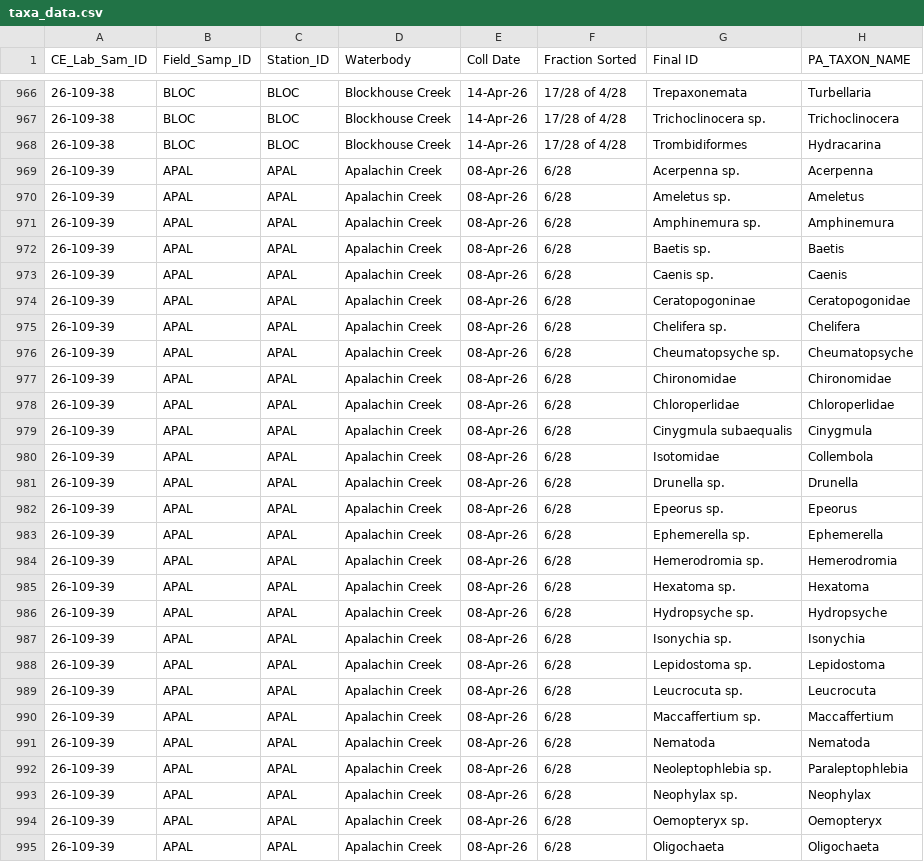
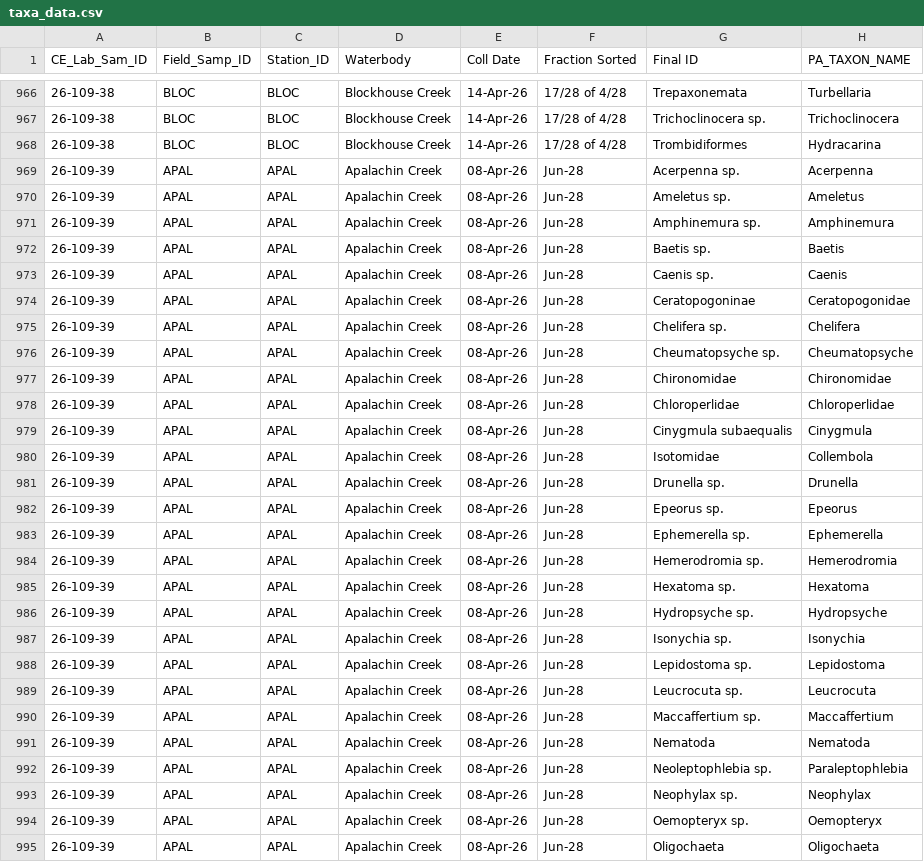
Before and after one commit to jmolloseau/SRBC_eDNA, a CSV file: Data/Raw/taxa_data.csv, drawn as a sheet; only a part is shown, gaps mark what is left out; the diff covers the shown part only; the diff names each change by its address in the sheet, - before the commit and + after, or states it on an @@ line.

```diff
--- a/Data/Raw/taxa_data.csv
+++ b/Data/Raw/taxa_data.csv
-F969:F995 (Fraction Sorted): 6/28
+F969:F995 (Fraction Sorted): Jun-28
```
Also changed, not shown: 105 edited cells elsewhere in this file.
